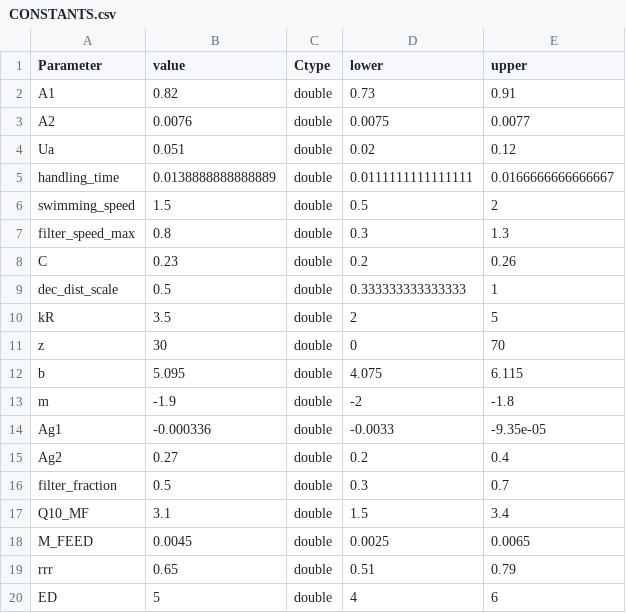
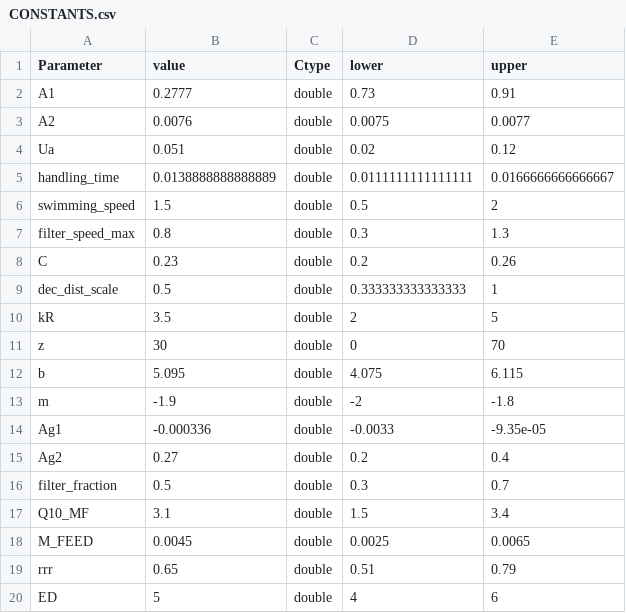
Before and after one commit to alsnoh/ForageFishModelRepo, a CSV file: Model/CONSTANTS.csv, drawn as a sheet.

Commit message:
Ran sensitivity for more values of A1. Picked A1 as tuning parameter and tuned it following procedure (matching L inf to what it says in the literature) and for fish growth in each year across all four regions.

```diff
--- a/Model/CONSTANTS.csv
+++ b/Model/CONSTANTS.csv
@@ -1,3 +1,3 @@
 Parameter,value,Ctype,lower,upper
-A1,0.82,double,0.73,0.91
+A1,0.2777,double,0.73,0.91
 A2,0.0076,double,0.0075,0.0077
```
Also changed, not shown: 10 other files.
